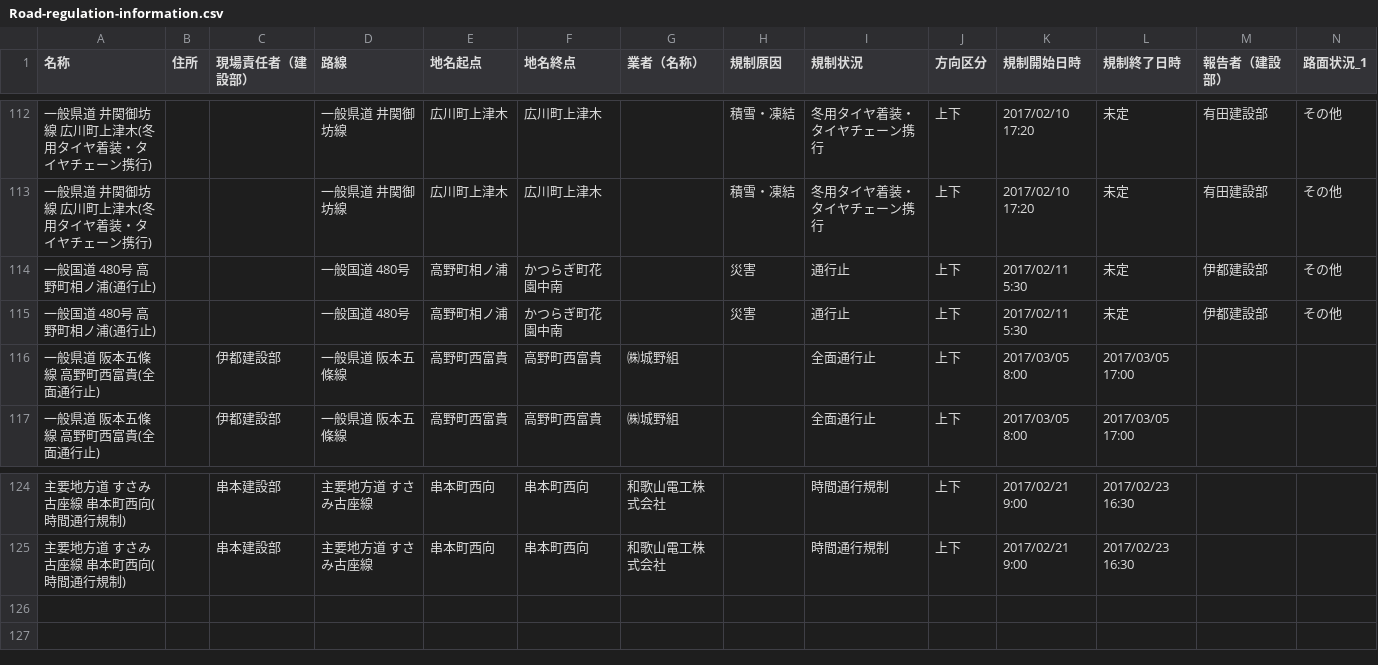
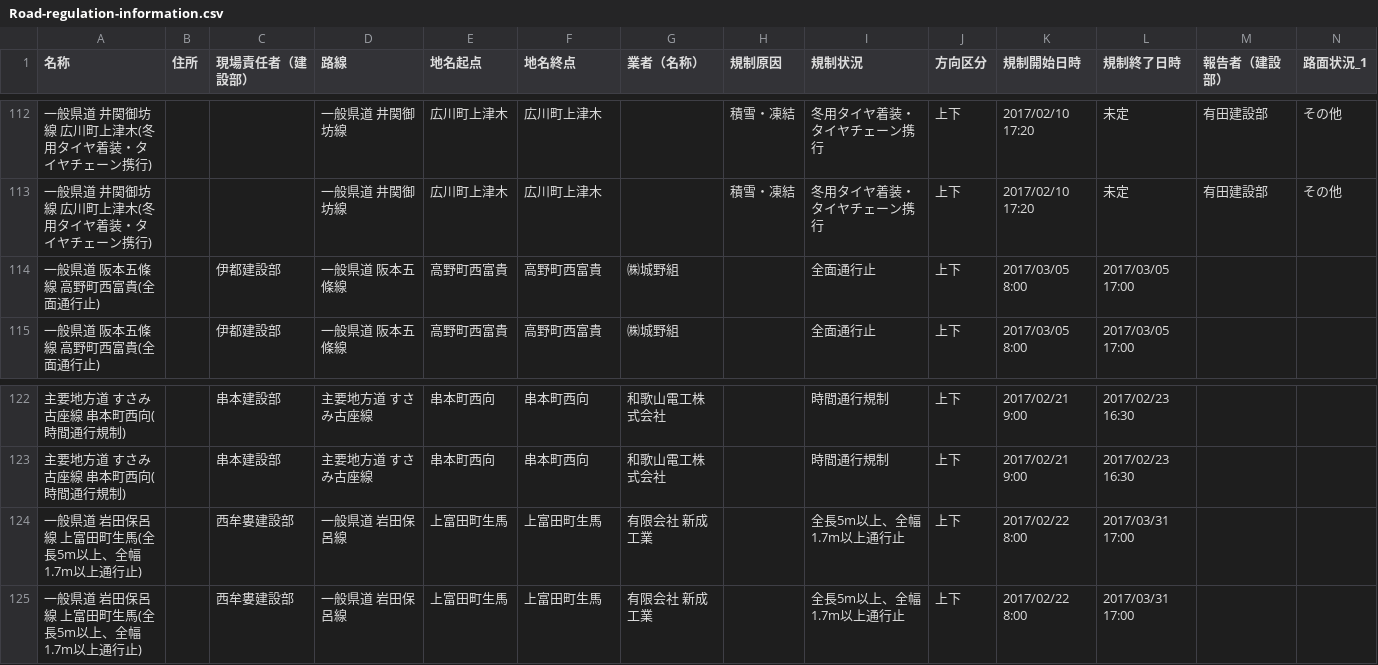
Before and after one commit to wakayama-pref-org/Road-regulation-information, a CSV file: CSV/Road-regulation-information.csv, drawn as a sheet; only a part is shown, gaps mark what is left out; removed rows and columns are numbered as before the commit, all else as after; rows hold the shown columns only; the diff names each change by its address in the sheet, - before the commit and + after, or states it on an @@ line.

```diff
--- a/CSV/Road-regulation-information.csv
+++ b/CSV/Road-regulation-information.csv
-row 114: 一般国道 480号 高野町相ノ浦(通行止) |  |  | 一般国道 480号 | 高野町相ノ浦 | かつらぎ町花園中南 |  | 災害 | 通行止 | 上下 | 2017/02/11 5:30 | 未定 | 伊都建設部 | その他
-row 115: 一般国道 480号 高野町相ノ浦(通行止) |  |  | 一般国道 480号 | 高野町相ノ浦 | かつらぎ町花園中南 |  | 災害 | 通行止 | 上下 | 2017/02/11 5:30 | 未定 | 伊都建設部 | その他
+row 124: 一般県道 岩田保呂線 上富田町生馬(全長5m以上、全幅1.7m以上通行止) |  | 西牟婁建設部 | 一般県道 岩田保呂線 | 上富田町生馬 | 上富田町生馬 | 有限会社 新成工業 |  | 全長5m以上、全幅1.7m以上通行止 | 上下 | 2017/02/22 8:00 | 2017/03/31 17:00
+row 125: 一般県道 岩田保呂線 上富田町生馬(全長5m以上、全幅1.7m以上通行止) |  | 西牟婁建設部 | 一般県道 岩田保呂線 | 上富田町生馬 | 上富田町生馬 | 有限会社 新成工業 |  | 全長5m以上、全幅1.7m以上通行止 | 上下 | 2017/02/22 8:00 | 2017/03/31 17:00
```
Also changed, not shown: 3 other files.
